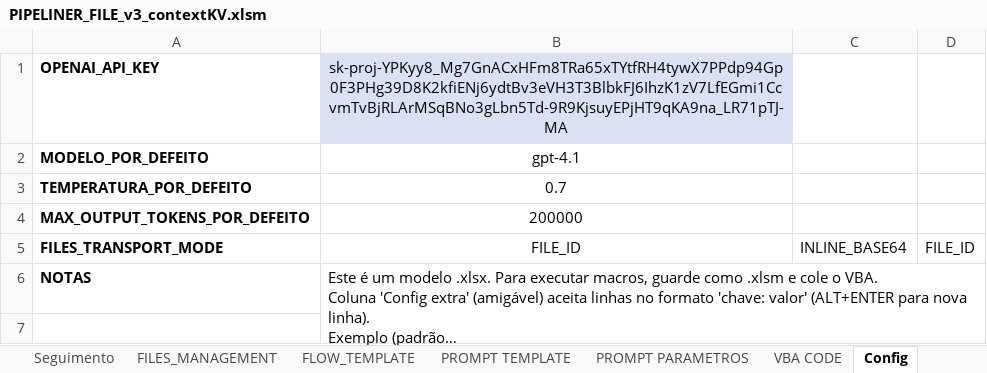
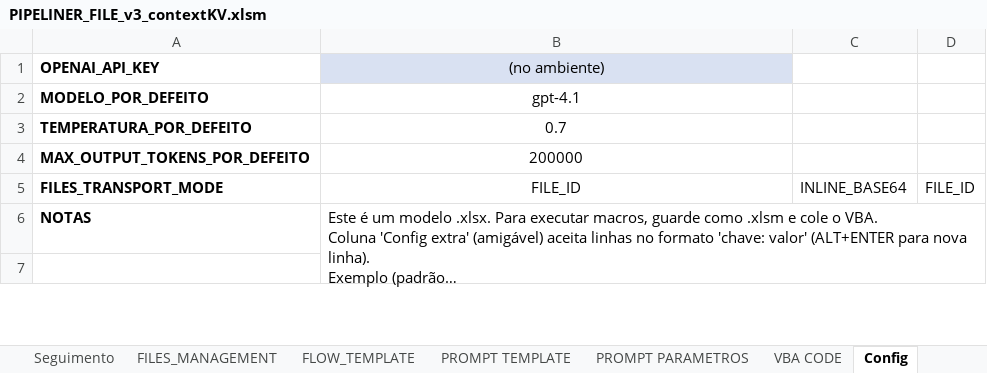
Before and after one commit to CODER-1972/PIPELINER, an Excel workbook: workbook/PIPELINER_FILE_v3_contextKV.xlsm, sheet Config, drawn as a sheet; only a part is shown; long unchanged cells end in …; values as stored, in another font and other column widths than the file's, no borders; the diff names each change by its address in the sheet, - before the commit and + after, or states it on an @@ line.

```diff
--- a/workbook/PIPELINER_FILE_v3_contextKV.xlsm (sheet Config)
+++ b/workbook/PIPELINER_FILE_v3_contextKV.xlsm (sheet Config)
-B1: 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
+B1: (no ambiente)
```
Also changed, not shown: sheet VBA CODE, sheet HISTÓRICO, sheet FILES_MANAGEMENT, sheet CPSA_NOTICIAS, sheet DEBUG, sheet Seguimento, 1 more sheet, charts or pictures.
